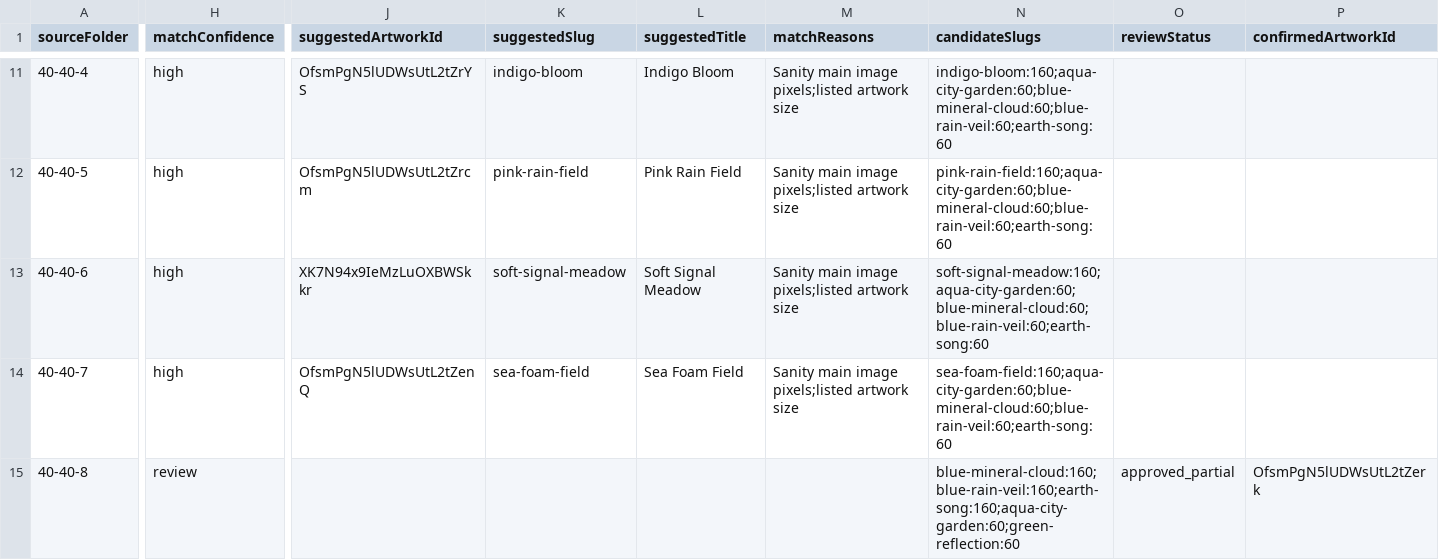
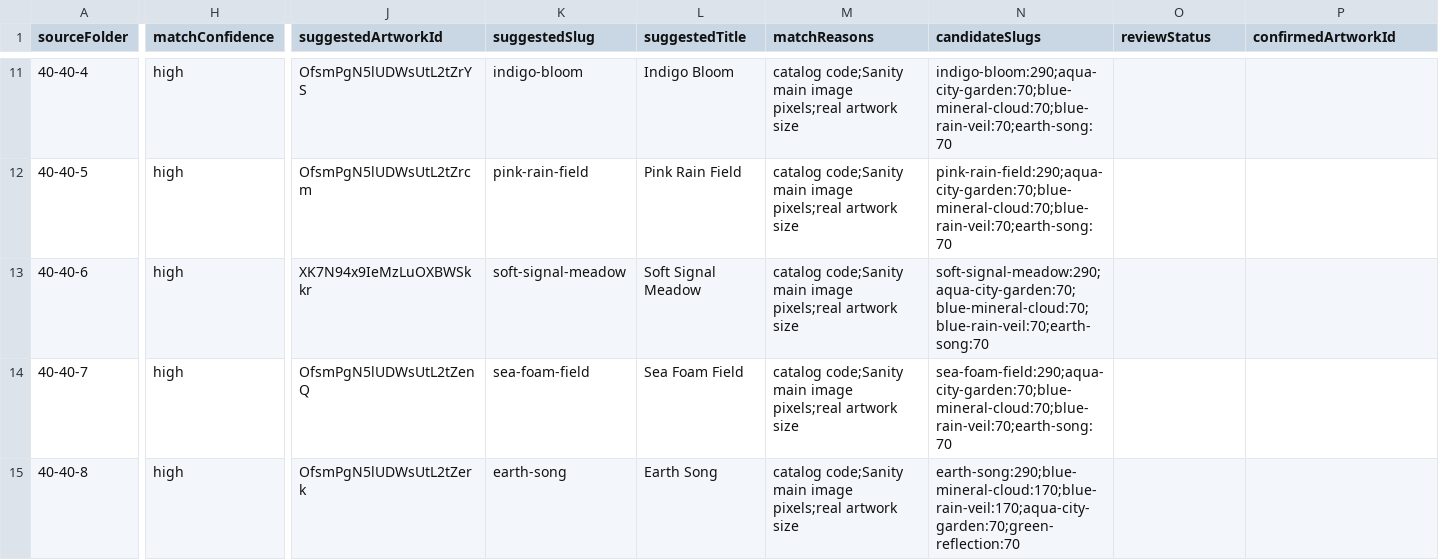
Before and after one commit to li66881/yiiart-website, a CSV file: reports/product-media-audit.csv, drawn as a sheet; only a part is shown, gaps mark what is left out; the diff covers the shown part only; the diff names each change by its address in the sheet, - before the commit and + after, or states it on an @@ line.

```diff
--- a/reports/product-media-audit.csv
+++ b/reports/product-media-audit.csv
-M11:M14 (matchReasons): Sanity main image pixels;listed artwork size
+M11:M14 (matchReasons): catalog code;Sanity main image pixels;real artwork size
-N11 (candidateSlugs): indigo-bloom:160;aqua-city-garden:60;blue-mineral-cloud:60;blue-rain-veil:60;earth-song:60
+N11 (candidateSlugs): indigo-bloom:290;aqua-city-garden:70;blue-mineral-cloud:70;blue-rain-veil:70;earth-song:70
-N12 (candidateSlugs): pink-rain-field:160;aqua-city-garden:60;blue-mineral-cloud:60;blue-rain-veil:60;earth-song:60
+N12 (candidateSlugs): pink-rain-field:290;aqua-city-garden:70;blue-mineral-cloud:70;blue-rain-veil:70;earth-song:70
-N13 (candidateSlugs): soft-signal-meadow:160;aqua-city-garden:60;blue-mineral-cloud:60;blue-rain-veil:60;earth-song:60
+N13 (candidateSlugs): soft-signal-meadow:290;aqua-city-garden:70;blue-mineral-cloud:70;blue-rain-veil:70;earth-song:70
-N14 (candidateSlugs): sea-foam-field:160;aqua-city-garden:60;blue-mineral-cloud:60;blue-rain-veil:60;earth-song:60
+N14 (candidateSlugs): sea-foam-field:290;aqua-city-garden:70;blue-mineral-cloud:70;blue-rain-veil:70;earth-song:70
-H15 (matchConfidence): review
+H15 (matchConfidence): high
-J15 (suggestedArtworkId): (empty)
+J15 (suggestedArtworkId): OfsmPgN5lUDWsUtL2tZerk
-K15 (suggestedSlug): (empty)
+K15 (suggestedSlug): earth-song
-L15 (suggestedTitle): (empty)
+L15 (suggestedTitle): Earth Song
-M15 (matchReasons): (empty)
+M15 (matchReasons): catalog code;Sanity main image pixels;real artwork size
-N15 (candidateSlugs): blue-mineral-cloud:160;blue-rain-veil:160;earth-song:160;aqua-city-garden:60;green-reflection:60
+N15 (candidateSlugs): earth-song:290;blue-mineral-cloud:170;blue-rain-veil:170;aqua-city-garden:70;green-reflection:70
-O15 (reviewStatus): approved_partial
+O15 (reviewStatus): (empty)
-P15 (confirmedArtworkId): OfsmPgN5lUDWsUtL2tZerk
+P15 (confirmedArtworkId): (empty)
```
Also changed, not shown: 103 edited cells elsewhere in this file, 3 other files.
